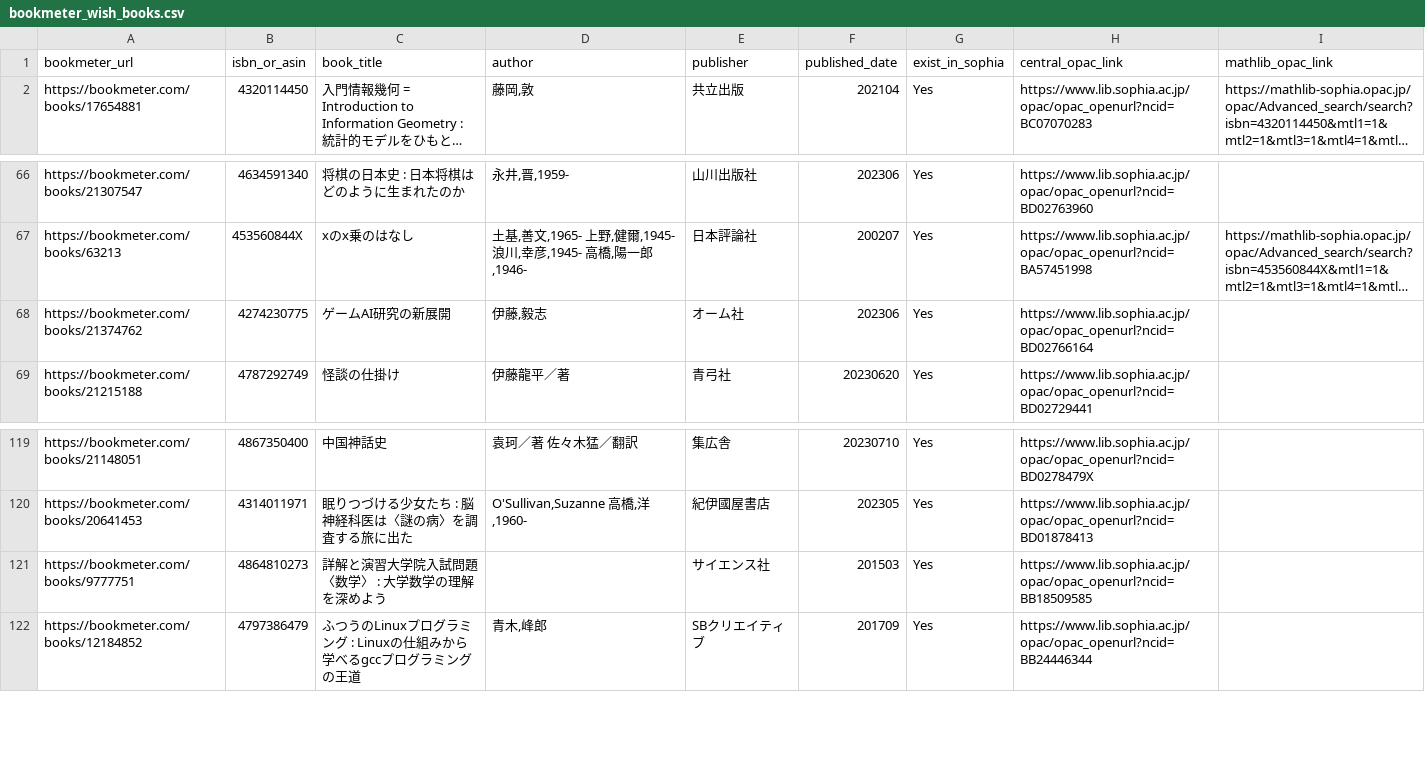
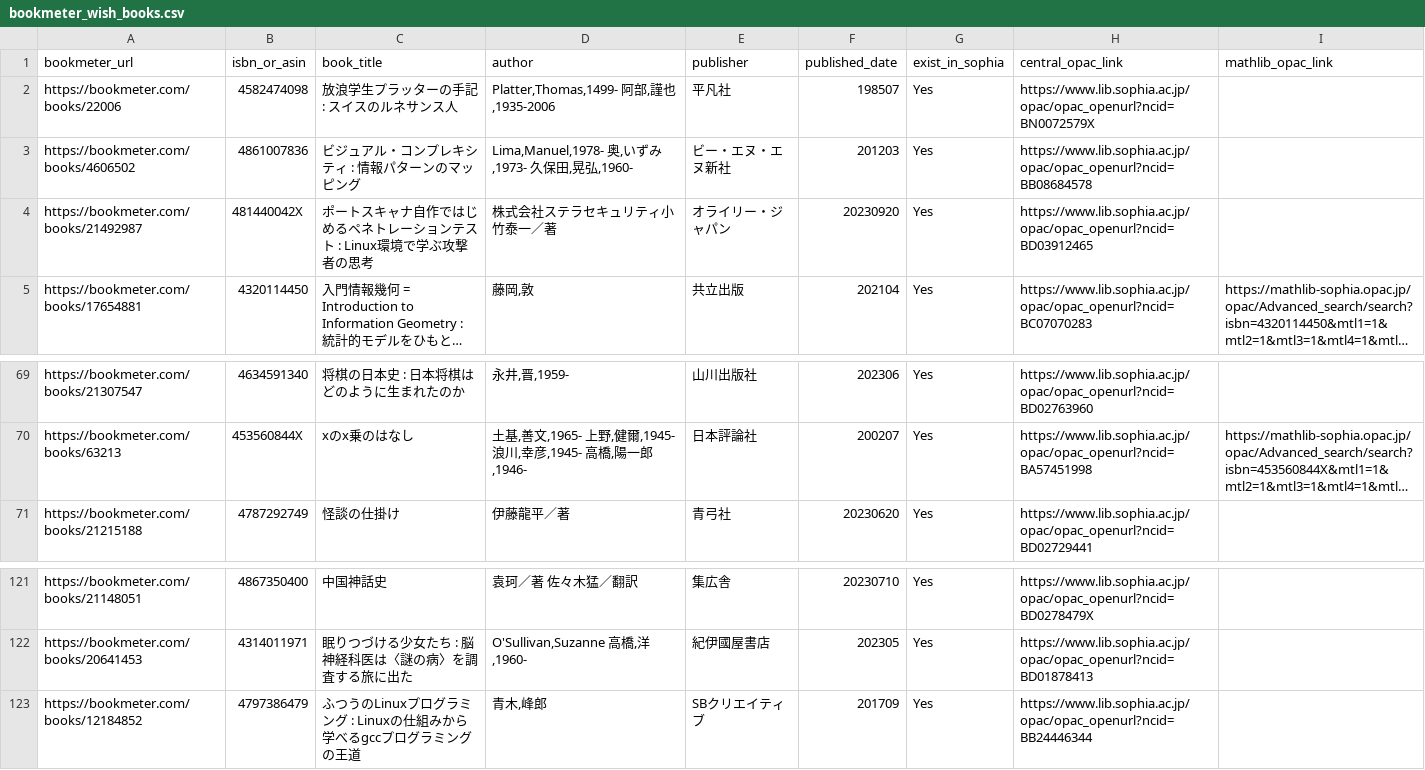
Before and after one commit to stepney141/favs, a CSV file: bookmeter_wish/bookmeter_wish_books.csv, drawn as a sheet; only a part is shown, gaps mark what is left out; long unchanged cells end in …; removed rows and columns are numbered as before the commit, all else as after; the diff names each change by its address in the sheet, - before the commit and + after, or states it on an @@ line.

```diff
--- a/bookmeter_wish/bookmeter_wish_books.csv
+++ b/bookmeter_wish/bookmeter_wish_books.csv
+row 2: https://bookmeter.com/books/22006 | 4582474098 | 放浪学生プラッターの手記 : スイスのルネサンス人 | Platter,Thomas,1499- 阿部,謹也,1935-2006 | 平凡社 | 198507 | Yes | https://www.lib.sophia.ac.jp/opac/opac_openurl?ncid=BN0072579X
+row 3: https://bookmeter.com/books/4606502 | 4861007836 | ビジュアル・コンプレキシティ : 情報パターンのマッピング | Lima,Manuel,1978- 奥,いずみ,1973- 久保田,晃弘,1960- | ビー・エヌ・エヌ新社 | 201203 | Yes | https://www.lib.sophia.ac.jp/opac/opac_openurl?ncid=BB08684578
+row 4: https://bookmeter.com/books/21492987 | 481440042X | ポートスキャナ自作ではじめるペネトレーションテスト : Linux環境で学ぶ攻撃者の思考 | 株式会社ステラセキュリティ小竹泰一／著 | オライリー・ジャパン | 20230920 | Yes | https://www.lib.sophia.ac.jp/opac/opac_openurl?ncid=BD03912465
-row 68: https://bookmeter.com/books/21374762 | 4274230775 | ゲームAI研究の新展開 | 伊藤,毅志 | オーム社 | 202306 | Yes | https://www.lib.sophia.ac.jp/opac/opac_openurl?ncid=BD02766164
-row 121: https://bookmeter.com/books/9777751 | 4864810273 | 詳解と演習大学院入試問題〈数学〉 : 大学数学の理解を深めよう |  | サイエンス社 | 201503 | Yes | https://www.lib.sophia.ac.jp/opac/opac_openurl?ncid=BB18509585
```
Also changed, not shown: bookmeter_wish/in_sophia.csv, boundhub/boundhub_faved_movies.csv, 5 other files.
